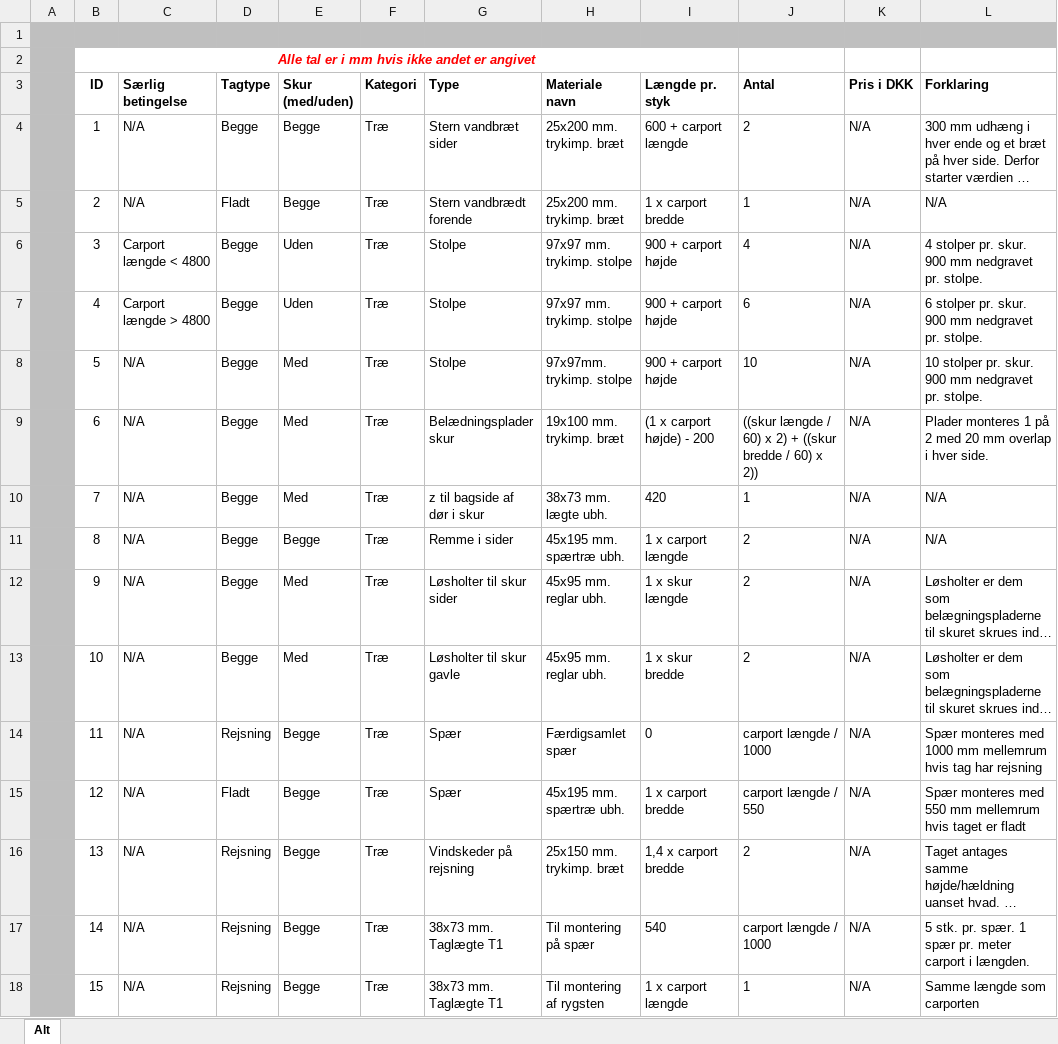
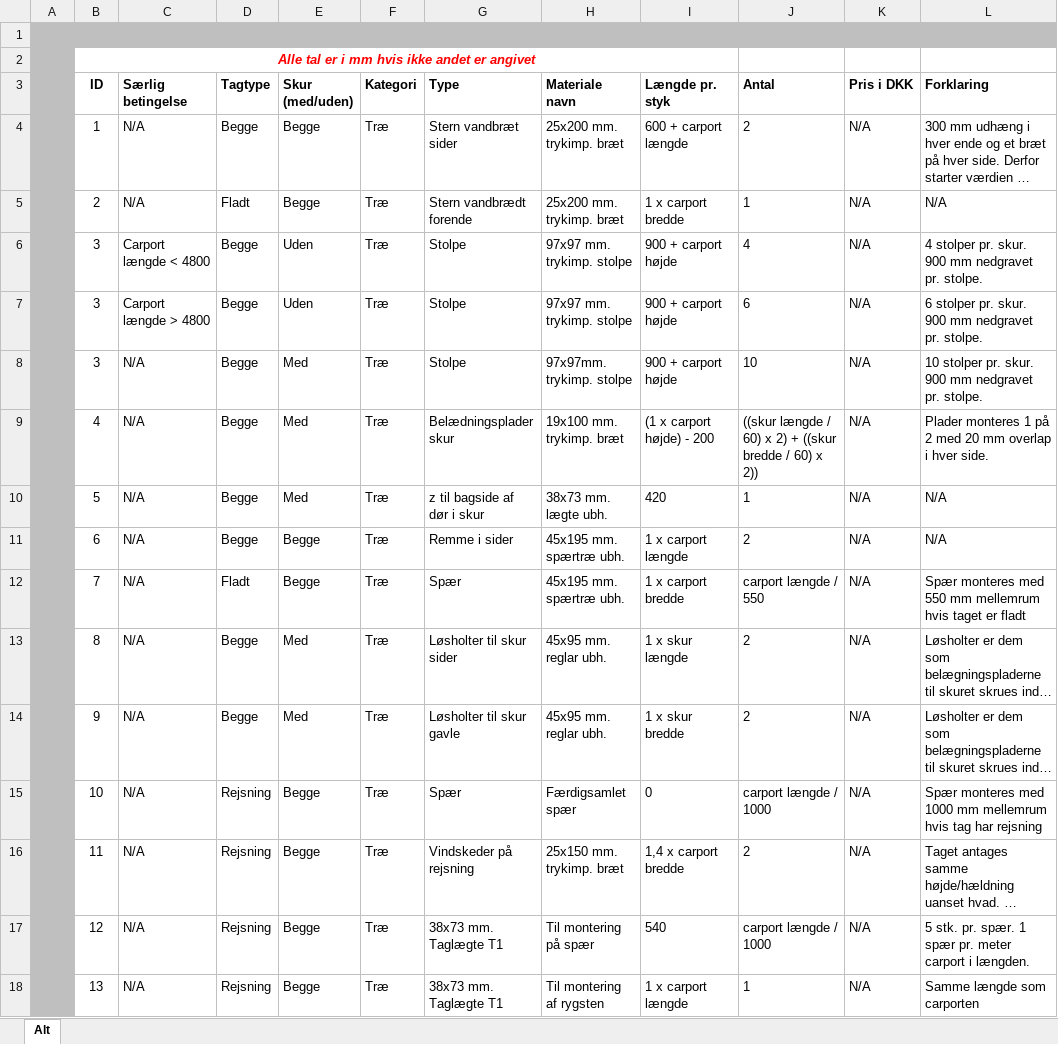
Before and after one commit to Goya90/Fog, an Excel workbook: documents/Materialeliste beregninger.xlsx, sheet Alt, drawn as a sheet; only a part is shown; long unchanged cells end in …; values as stored, in another font and other column widths than the file's, no borders; removed rows and columns are numbered as before the commit, all else as after; the diff covers the shown part only; the diff names each change by its address in the sheet, - before the commit and + after, or states it on an @@ line.

Commit message:
Materialeliste opdateret. Calculator opdateret.

```diff
--- a/documents/Materialeliste beregninger.xlsx (sheet Alt)
+++ b/documents/Materialeliste beregninger.xlsx (sheet Alt)
-B7 (ID): 4
+B7 (ID): 3
-B8 (ID): 5
+B8 (ID): 3
-B9 (ID): 6
+B9 (ID): 4
-B10 (ID): 7
+B10 (ID): 5
-B11 (ID): 8
+B11 (ID): 6
+row 12:  | 7 | N/A | Fladt | Begge | Træ | Spær | 45x195 mm. spærtræ ubh. | 1 x carport bredde | carport længde / 550 | N/A | Spær monteres med 550 mm mellemrum hvis taget er fladt
-B13 (ID): 9
+B13 (ID): 8
-B14 (ID): 10
+B14 (ID): 9
-B15 (ID): 11
+B15 (ID): 10
-row 15:  | 12 | N/A | Fladt | Begge | Træ | Spær | 45x195 mm. spærtræ ubh. | 1 x carport bredde | carport længde / 550 | N/A | Spær monteres med 550 mm mellemrum hvis taget er fladt
-B16 (ID): 13
+B16 (ID): 11
-B17 (ID): 14
+B17 (ID): 12
-B18 (ID): 15
+B18 (ID): 13
```
Also changed, not shown: 24 edited cells elsewhere in this sheet, 2 other files.
